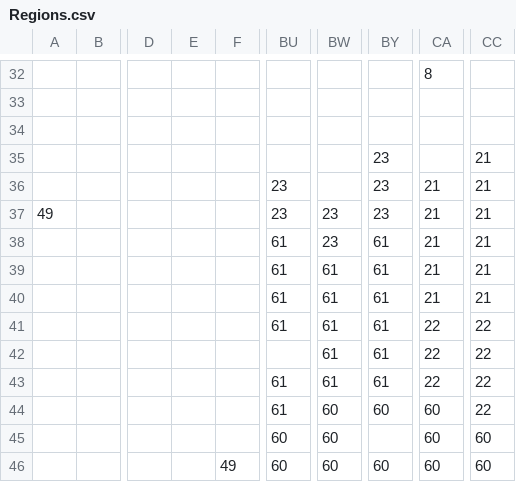
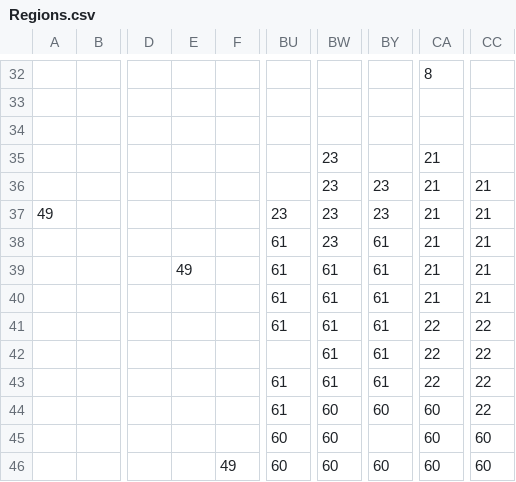
Before and after one commit to dguenms/Dawn-of-Civilization, a CSV file: Assets/Maps/Regions.csv, drawn as a sheet; only a part is shown, gaps mark what is left out; the diff names each change by its address in the sheet, - before the commit and + after, or states it on an @@ line.

Commit message:
Fixed regions

```diff
--- a/Assets/Maps/Regions.csv
+++ b/Assets/Maps/Regions.csv
-BW35:BW36: (empty)
+BW35:BW36: 23
-BY35: 23
+BY35: (empty)
-CA35: (empty)
+CA35: 21
-CC35: 21
+CC35: (empty)
-BU36: 23
+BU36: (empty)
-E39: (empty)
+E39: 49
```
